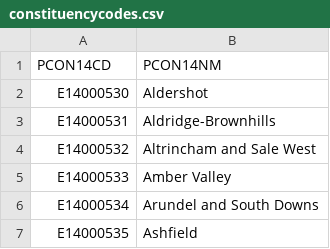
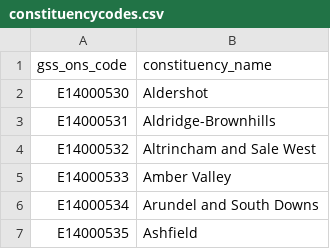
Before and after one commit to dttaggoram/ipsa, a CSV file: data/constituencycodes.csv, drawn as a sheet; only a part is shown.

```diff
--- a/data/constituencycodes.csv
+++ b/data/constituencycodes.csv
@@ -1,2 +1,2 @@
-PCON14CD,PCON14NM
+gss_ons_code,constituency_name
 E14000530,Aldershot
```
Also changed, not shown: 26 other files.
